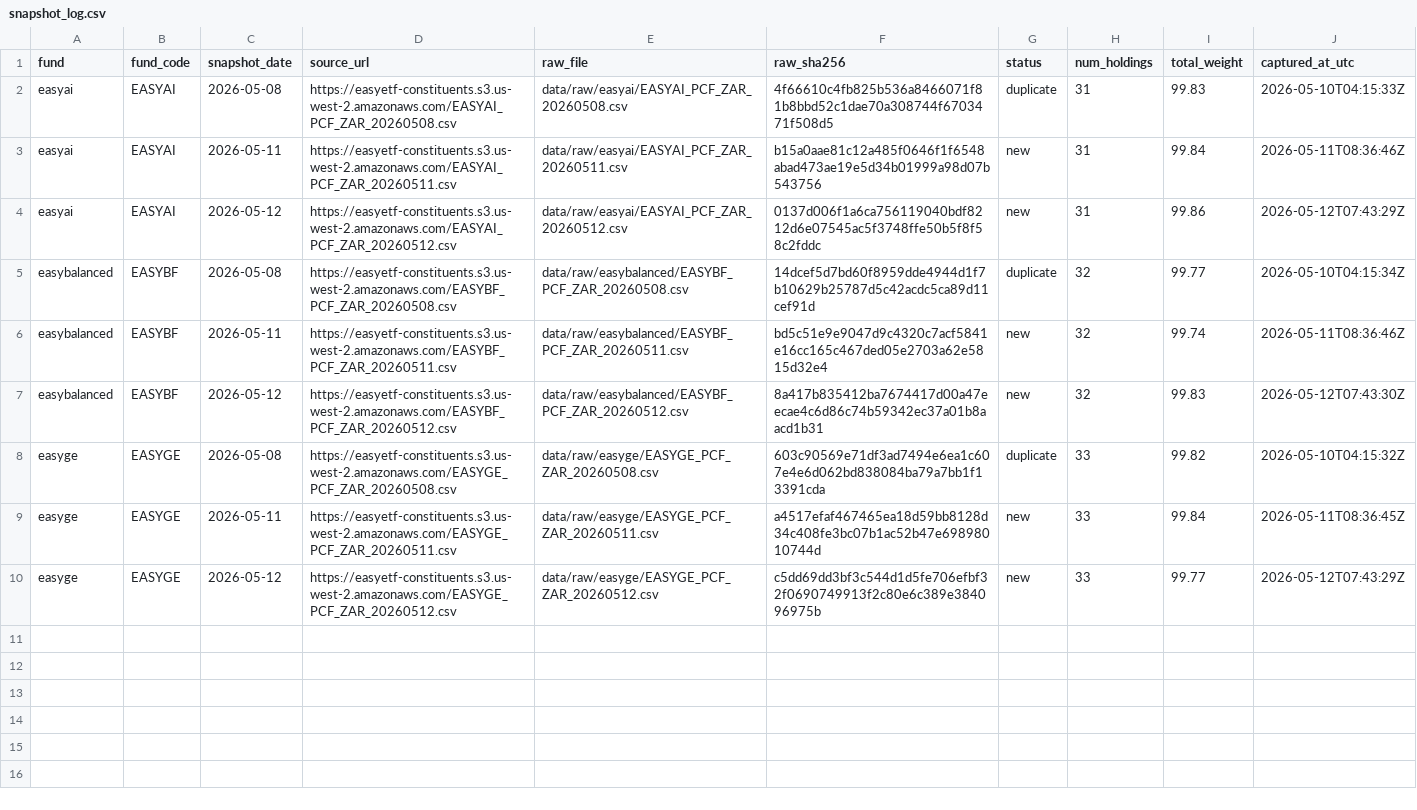
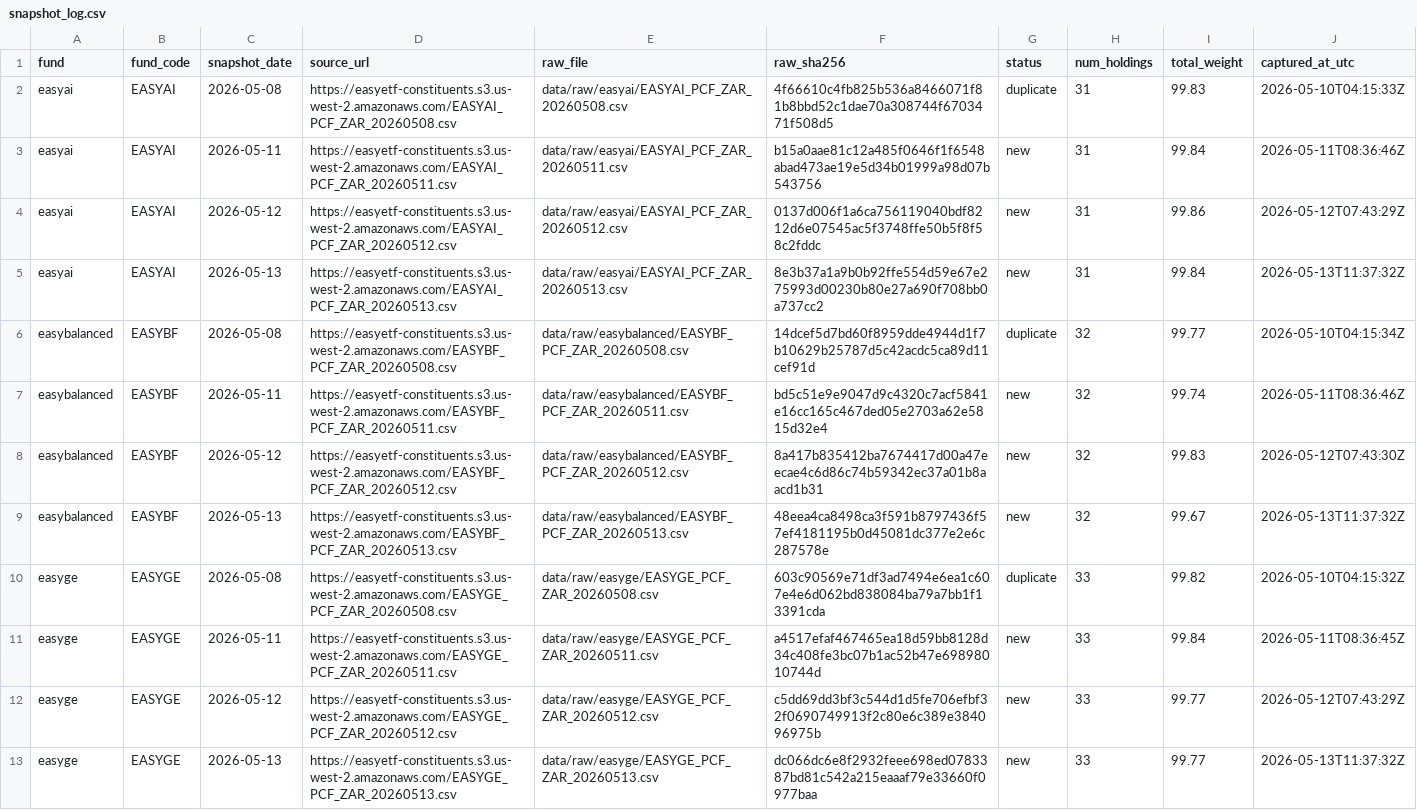
Before and after one commit to JonnIEnglish/easy-tracker, a CSV file: data/snapshot_log.csv, drawn as a sheet.

```diff
--- a/data/snapshot_log.csv
+++ b/data/snapshot_log.csv
@@ -4,2 +4,3 @@ easyai,EASYAI,2026-05-11,https://easyetf-constituents.s3.us-west-2.amazonaws.com
 easyai,EASYAI,2026-05-12,https://easyetf-constituents.s3.us-west-2.amazonaws.com/EASYAI_PCF_ZAR_20260512.csv,data/raw/easyai/EASYAI_PCF_ZAR_20260512.csv,0137d006f1a6ca756119040bdf8212d6e07545ac5f3748ffe50b5f8f58c2fddc,new,31,99.86,2026-05-12T07:43:29Z
+easyai,EASYAI,2026-05-13,https://easyetf-constituents.s3.us-west-2.amazonaws.com/EASYAI_PCF_ZAR_20260513.csv,data/raw/easyai/EASYAI_PCF_ZAR_20260513.csv,8e3b37a1a9b0b92ffe554d59e67e275993d00230b80e27a690f708bb0a737cc2,new,31,99.84,2026-05-13T11:37:32Z
 easybalanced,EASYBF,2026-05-08,https://easyetf-constituents.s3.us-west-2.amazonaws.com/EASYBF_PCF_ZAR_20260508.csv,data/raw/easybalanced/EASYBF_PCF_ZAR_20260508.csv,14dcef5d7bd60f8959dde4944d1f7b10629b25787d5c42acdc5ca89d11cef91d,duplicate,32,99.77,2026-05-10T04:15:34Z
@@ -7,2 +8,3 @@ easybalanced,EASYBF,2026-05-11,https://easyetf-constituents.s3.us-west-2.amazona
 easybalanced,EASYBF,2026-05-12,https://easyetf-constituents.s3.us-west-2.amazonaws.com/EASYBF_PCF_ZAR_20260512.csv,data/raw/easybalanced/EASYBF_PCF_ZAR_20260512.csv,8a417b835412ba7674417d00a47eecae4c6d86c74b59342ec37a01b8aacd1b31,new,32,99.83,2026-05-12T07:43:30Z
+easybalanced,EASYBF,2026-05-13,https://easyetf-constituents.s3.us-west-2.amazonaws.com/EASYBF_PCF_ZAR_20260513.csv,data/raw/easybalanced/EASYBF_PCF_ZAR_20260513.csv,48eea4ca8498ca3f591b8797436f57ef4181195b0d45081dc377e2e6c287578e,new,32,99.67,2026-05-13T11:37:32Z
 easyge,EASYGE,2026-05-08,https://easyetf-constituents.s3.us-west-2.amazonaws.com/EASYGE_PCF_ZAR_20260508.csv,data/raw/easyge/EASYGE_PCF_ZAR_20260508.csv,603c90569e71df3ad7494e6ea1c607e4e6d062bd838084ba79a7bb1f13391cda,duplicate,33,99.82,2026-05-10T04:15:32Z
@@ -10 +12,2 @@ easyge,EASYGE,2026-05-11,https://easyetf-constituents.s3.us-west-2.amazonaws.com
 easyge,EASYGE,2026-05-12,https://easyetf-constituents.s3.us-west-2.amazonaws.com/EASYGE_PCF_ZAR_20260512.csv,data/raw/easyge/EASYGE_PCF_ZAR_20260512.csv,c5dd69dd3bf3c544d1d5fe706efbf32f0690749913f2c80e6c389e384096975b,new,33,99.77,2026-05-12T07:43:29Z
+easyge,EASYGE,2026-05-13,https://easyetf-constituents.s3.us-west-2.amazonaws.com/EASYGE_PCF_ZAR_20260513.csv,data/raw/easyge/EASYGE_PCF_ZAR_20260513.csv,dc066dc6e8f2932feee698ed0783387bd81c542a215eaaaf79e33660f0977baa,new,33,99.77,2026-05-13T11:37:32Z
```
Also changed, not shown: data/market_price_history.csv, data/nav_history.csv, 6 other files.
